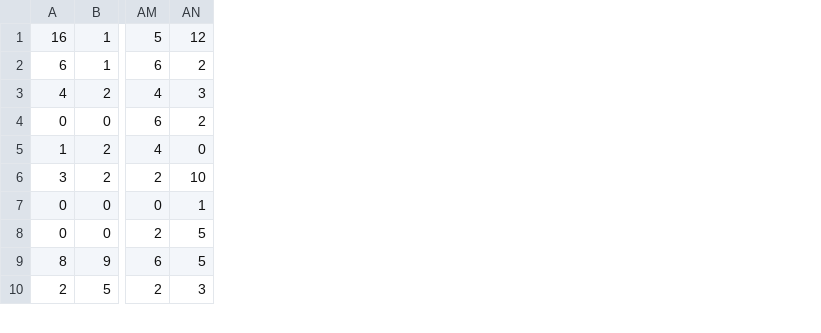
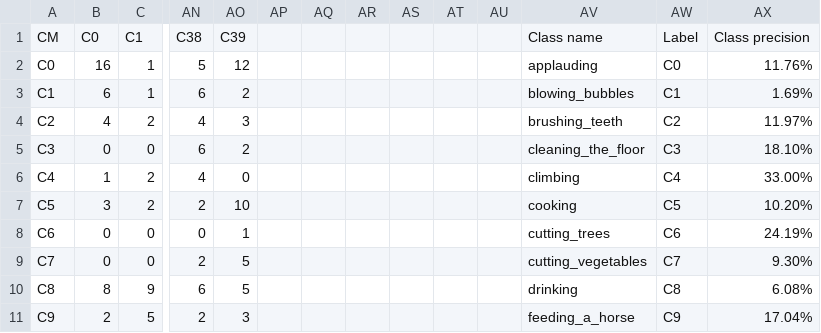
Before and after one commit to BjarturHafthors/Standford-40-Actions-Classification, a CSV file: results/confusion_matrix.csv, drawn as a sheet; only a part is shown, gaps mark what is left out; addresses are those after the commit; rows hold the shown columns only; the diff names each change by its address in the sheet, - before the commit and + after, or states it on an @@ line.

Commit message:
Best matrix stuff

```diff
--- a/results/confusion_matrix.csv
+++ b/results/confusion_matrix.csv
+column A, rows 2-11: C0 | C1 | C2 | C3 | C4 | C5 | C6 | C7 | C8 | C9
+column AP, empty
+column AQ, empty
+column AR, empty
+column AS, empty
+column AT, empty
+column AU, empty
+column AV, rows 2-11: applauding | blowing_bubbles | brushing_teeth | cleaning_the_floor | climbing | cooking | cutting_trees | cutting_vegetables | drinking | feeding_a_horse
+column AW, rows 2-11: C0 | C1 | C2 | C3 | C4 | C5 | C6 | C7 | C8 | C9
+column AX, rows 2-11: 11.76% | 1.69% | 11.97% | 18.10% | 33.00% | 10.20% | 24.19% | 9.30% | 6.08% | 17.04%
+row 1: CM | C0 | C1 | C38 | C39 |  |  |  |  |  |  | Class name | Label | Class precision
```
